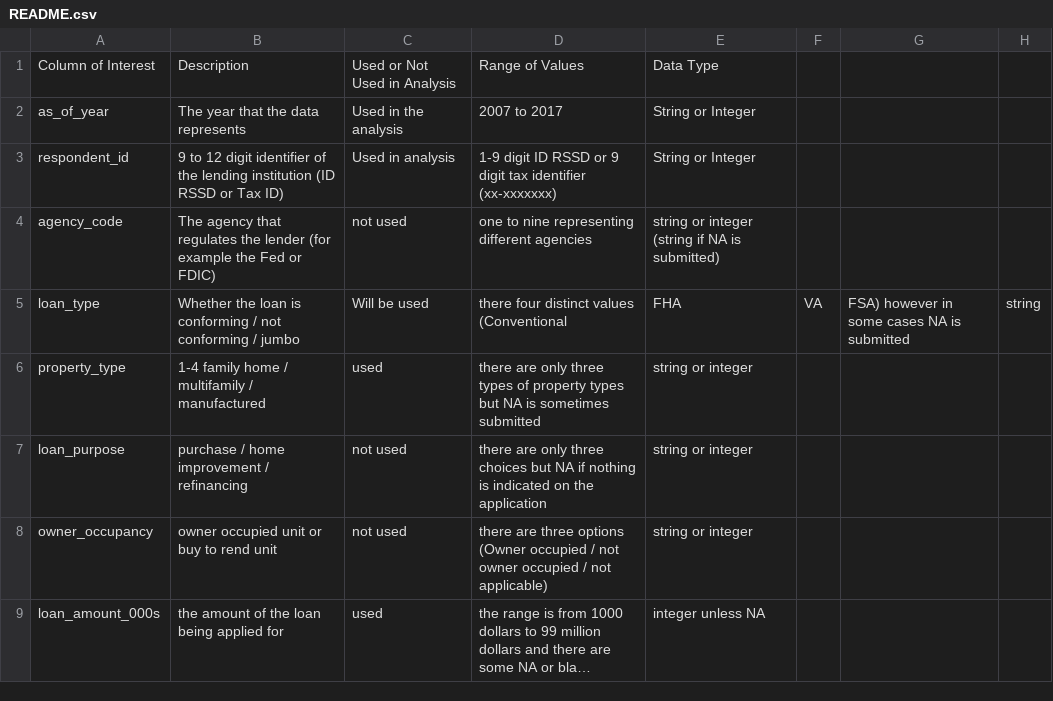
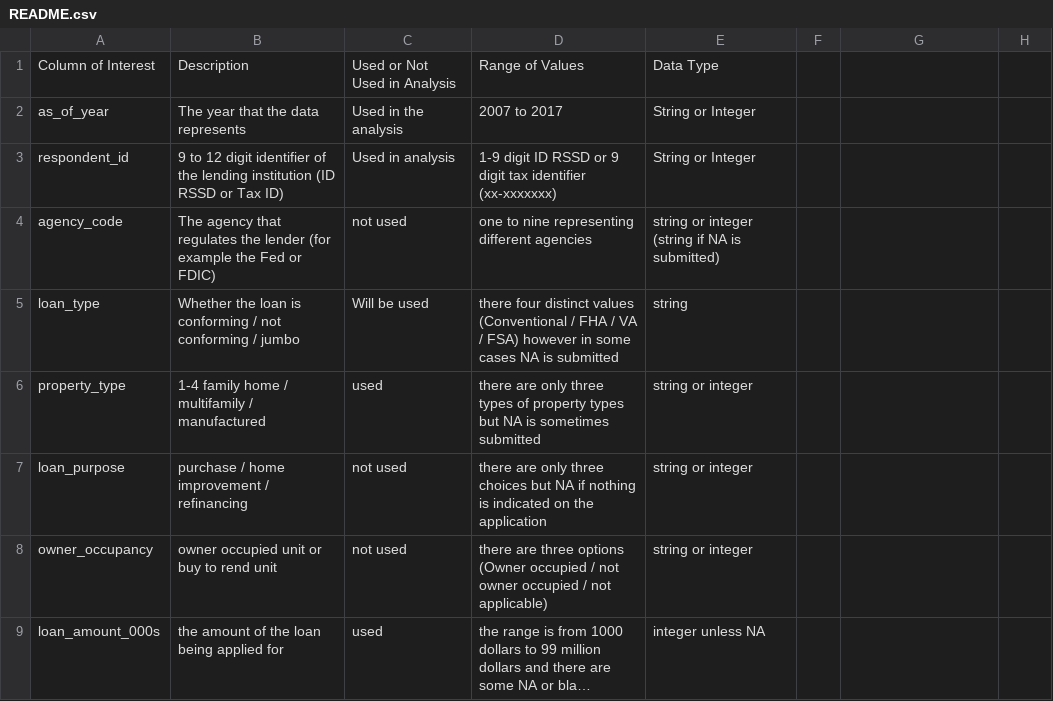
Before and after one commit to cody-joe-gilbert/SU19SparkClass, a CSV file: data/README.csv, drawn as a sheet; only a part is shown; long unchanged cells end in ….

Commit message:
Update README.csv

```diff
--- a/data/README.csv
+++ b/data/README.csv
@@ -4,3 +4,3 @@ respondent_id,      9 to 12 digit identifier of the lending institution (ID RSSD
 agency_code,        The agency that regulates the lender (for example the Fed or FDIC),  not used, one to nine representing different agencies, string or integer (string if NA is submitted)
-loan_type,           Whether the loan is conforming / not conforming / jumbo, Will be used, there four distinct values (Conventional, FHA, VA, FSA) however in some cases NA is submitted, string
+loan_type,           Whether the loan is conforming / not conforming / jumbo, Will be used, there four distinct values (Conventional / FHA / VA / FSA) however in some cases NA is submitted, string
 property_type,       1-4 family home / multifamily / manufactured, used, there are only three types of property types but NA is sometimes submitted, string or integer
```
